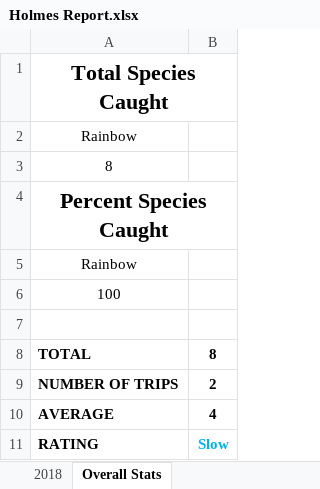
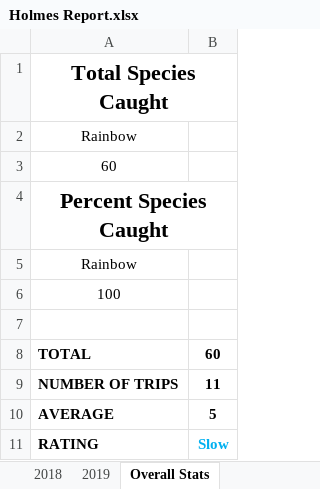
Before and after one commit to muskellunge-tiger/FitzFishing, an Excel workbook: 2019/Holmes/Holmes Report.xlsx, sheet Overall Stats, drawn as a sheet; values as stored, in another font and other column widths than the file's, no borders; charts and pictures not drawn; the diff names each change by its address in the sheet, - before the commit and + after, or states it on an @@ line.

```diff
--- a/2019/Holmes/Holmes Report.xlsx (sheet Overall Stats)
+++ b/2019/Holmes/Holmes Report.xlsx (sheet Overall Stats)
+sheet tab: 2019
-A3: 8
+A3: 60
-B8: 8
+B8: 60
-B9: 2
+B9: 11
-B10: 4
+B10: 5
```
Also changed, not shown: charts or pictures, 2 other files.
